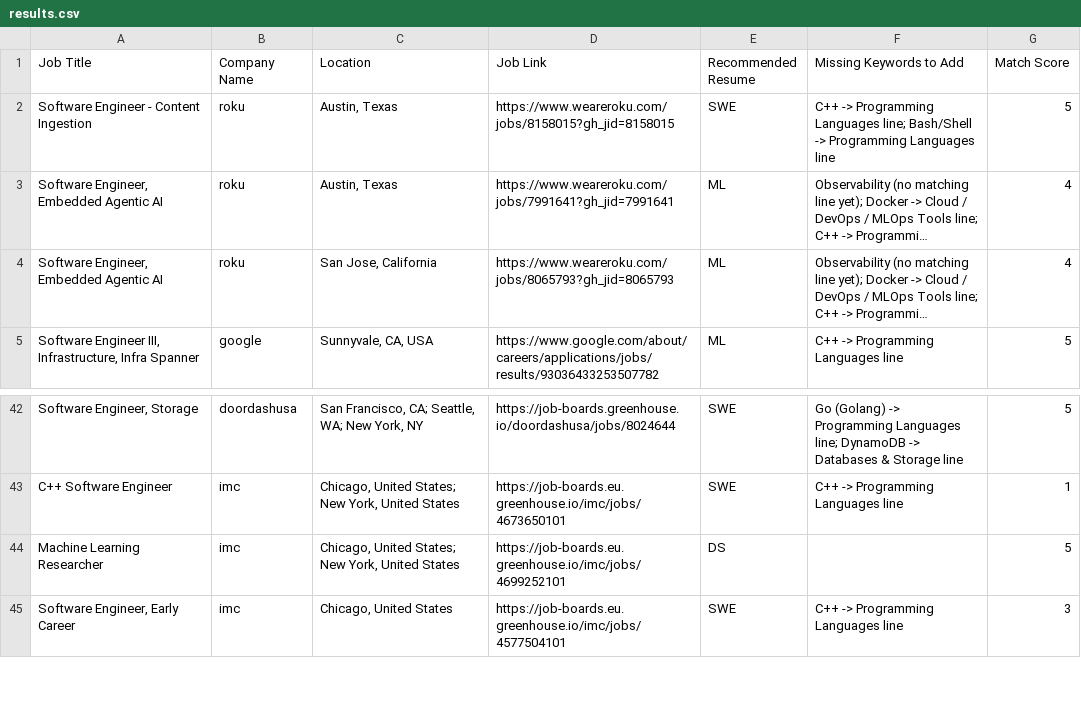
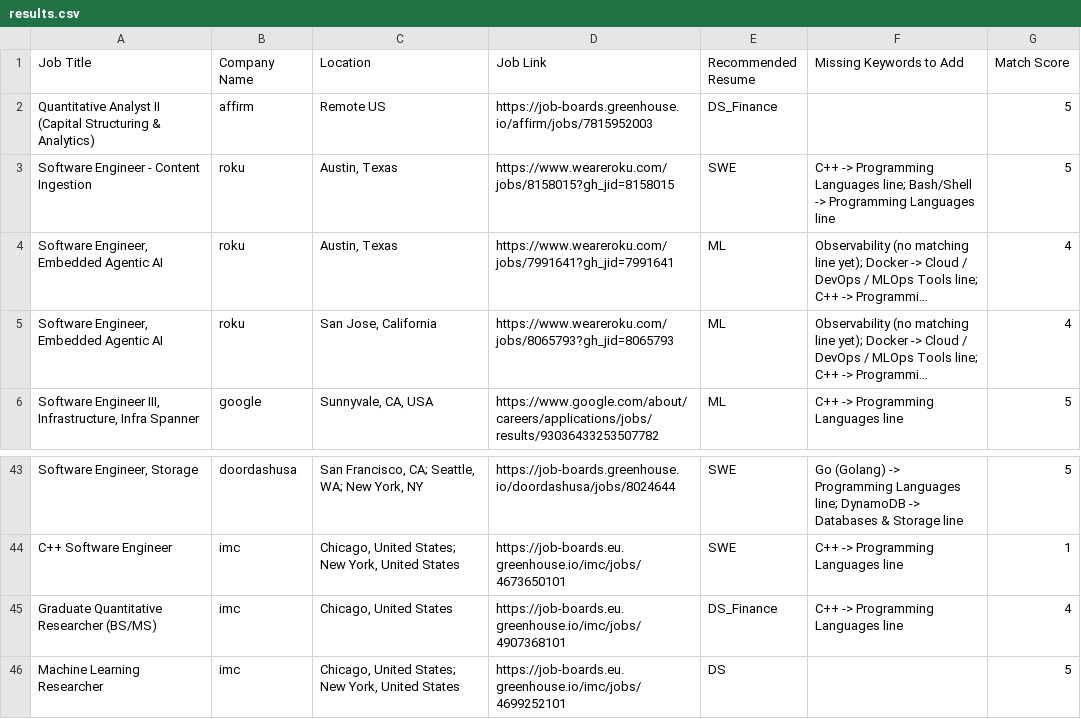
Before and after one commit to shridabir/jobscan, a CSV file: results.csv, drawn as a sheet; only a part is shown, gaps mark what is left out; the shorter side is filled out with more unchanged rows; long unchanged cells end in …; the diff names each change by its address in the sheet, - before the commit and + after, or states it on an @@ line.

```diff
--- a/results.csv
+++ b/results.csv
+row 2: Quantitative Analyst II (Capital Structuring & Analytics) | affirm | Remote US | https://job-boards.greenhouse.io/affirm/jobs/7815952003 | DS_Finance |  | 5
+row 45: Graduate Quantitative Researcher (BS/MS) | imc | Chicago, United States | https://job-boards.eu.greenhouse.io/imc/jobs/4907368101 | DS_Finance | C++ -> Programming Languages line | 4
```
Also changed, not shown: 2 other files.
